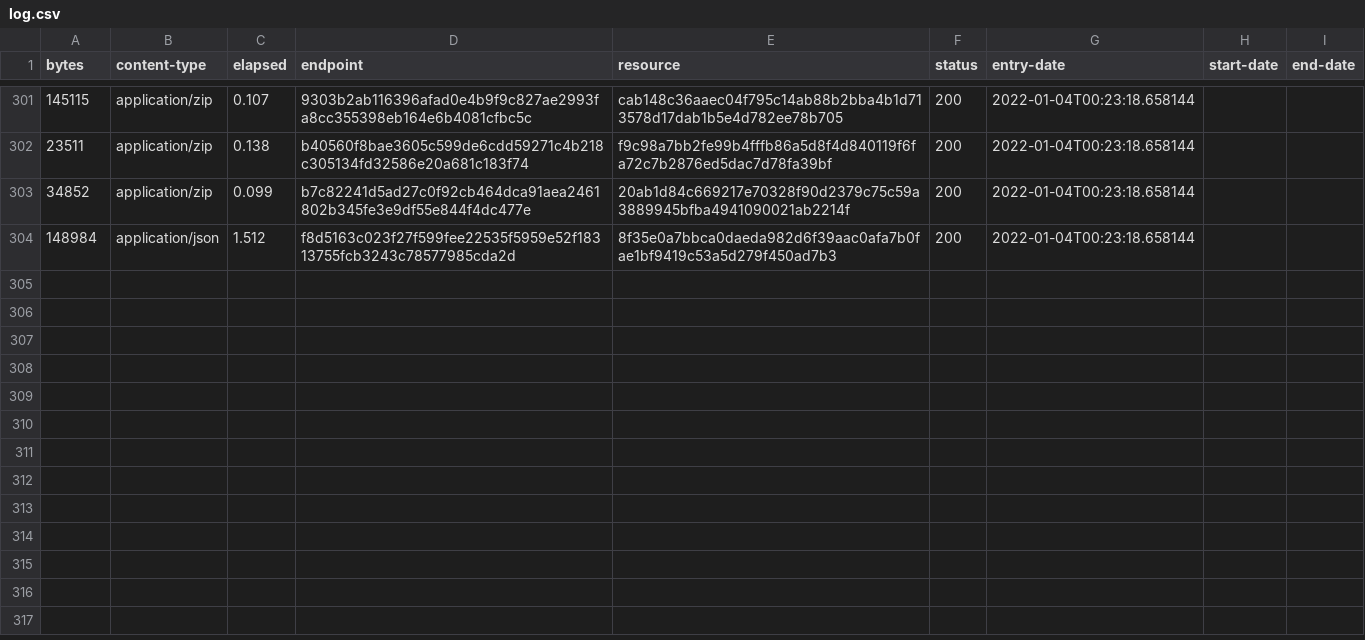
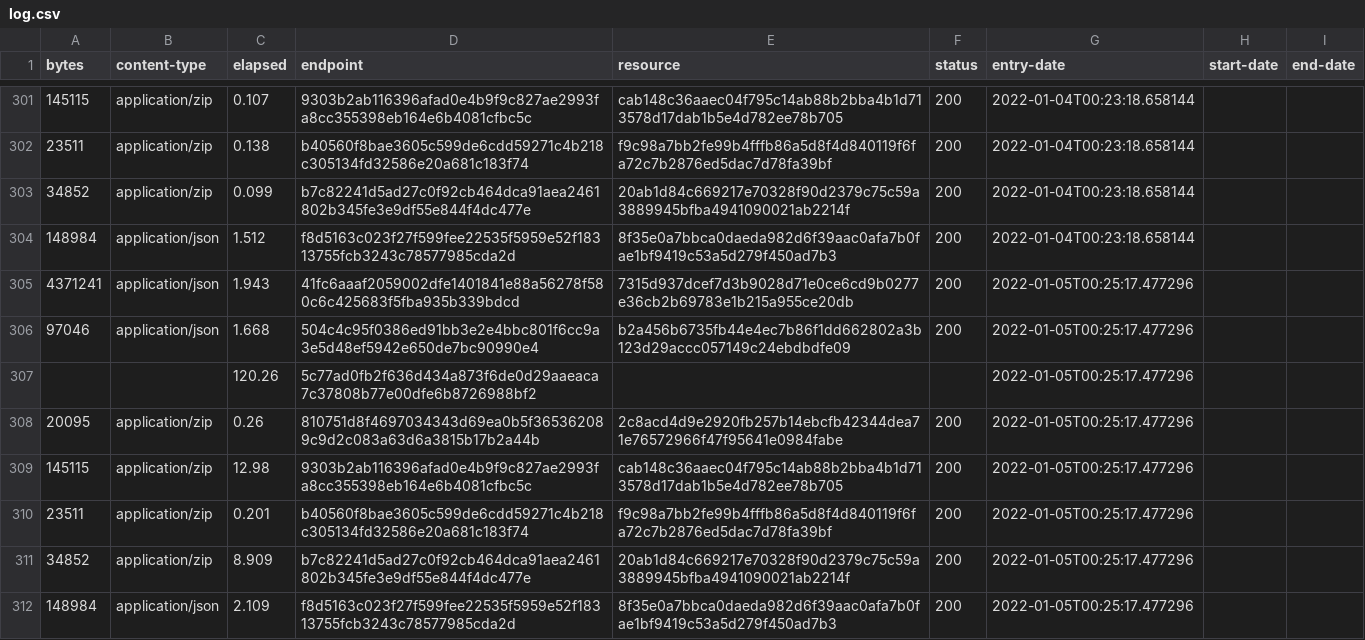
Before and after one commit to digital-land/tree-preservation-order-collection, a CSV file: collection/log.csv, drawn as a sheet; only a part is shown, gaps mark what is left out.

Commit message:
Collection 2022-01-05

```diff
--- a/collection/log.csv
+++ b/collection/log.csv
@@ -304 +304,9 @@ bytes,content-type,elapsed,endpoint,resource,status,entry-date,start-date,end-da
 148984,application/json,1.512,f8d5163c023f27f599fee22535f5959e52f18313755fcb3243c78577985cda2d,8f35e0a7bbca0daeda982d6f39aac0afa7b0fae1bf9419c53a5d279f450ad7b3,200,2022-01-04T00:23:18.658144,,
+4371241,application/json,1.943,41fc6aaaf2059002dfe1401841e88a56278f580c6c425683f5fba935b339bdcd,7315d937dcef7d3b9028d71e0ce6cd9b0277e36cb2b69783e1b215a955ce20db,200,2022-01-05T00:25:17.477296,,
+97046,application/json,1.668,504c4c95f0386ed91bb3e2e4bbc801f6cc9a3e5d48ef5942e650de7bc90990e4,b2a456b6735fb44e4ec7b86f1dd662802a3b123d29accc057149c24ebdbdfe09,200,2022-01-05T00:25:17.477296,,
+,,120.26,5c77ad0fb2f636d434a873f6de0d29aaeaca7c37808b77e00dfe6b8726988bf2,,,2022-01-05T00:25:17.477296,,
+20095,application/zip,0.26,810751d8f4697034343d69ea0b5f365362089c9d2c083a63d6a3815b17b2a44b,2c8acd4d9e2920fb257b14ebcfb42344dea71e76572966f47f95641e0984fabe,200,2022-01-05T00:25:17.477296,,
+145115,application/zip,12.98,9303b2ab116396afad0e4b9f9c827ae2993fa8cc355398eb164e6b4081cfbc5c,cab148c36aaec04f795c14ab88b2bba4b1d713578d17dab1b5e4d782ee78b705,200,2022-01-05T00:25:17.477296,,
+23511,application/zip,0.201,b40560f8bae3605c599de6cdd59271c4b218c305134fd32586e20a681c183f74,f9c98a7bb2fe99b4fffb86a5d8f4d840119f6fa72c7b2876ed5dac7d78fa39bf,200,2022-01-05T00:25:17.477296,,
+34852,application/zip,8.909,b7c82241d5ad27c0f92cb464dca91aea2461802b345fe3e9df55e844f4dc477e,20ab1d84c669217e70328f90d2379c75c59a3889945bfba4941090021ab2214f,200,2022-01-05T00:25:17.477296,,
+148984,application/json,2.109,f8d5163c023f27f599fee22535f5959e52f18313755fcb3243c78577985cda2d,8f35e0a7bbca0daeda982d6f39aac0afa7b0fae1bf9419c53a5d279f450ad7b3,200,2022-01-05T00:25:17.477296,,
```
